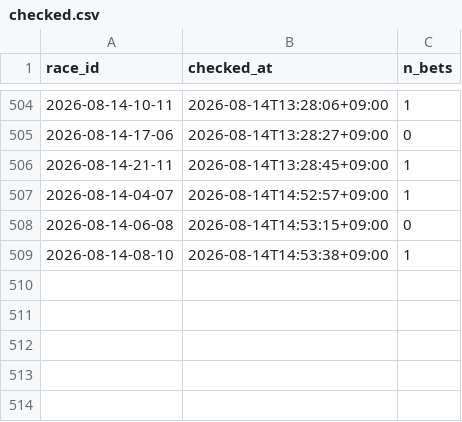
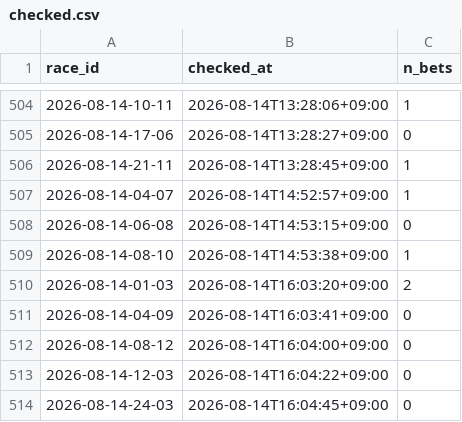
Before and after one commit to denden56-cloud/boatrace-papertrade, a CSV file: state/checked.csv, drawn as a sheet; only a part is shown, gaps mark what is left out.

```diff
--- a/state/checked.csv
+++ b/state/checked.csv
@@ -509 +509,6 @@ race_id,checked_at,n_bets
 2026-08-14-08-10,2026-08-14T14:53:38+09:00,1
+2026-08-14-01-03,2026-08-14T16:03:20+09:00,2
+2026-08-14-04-09,2026-08-14T16:03:41+09:00,0
+2026-08-14-08-12,2026-08-14T16:04:00+09:00,0
+2026-08-14-12-03,2026-08-14T16:04:22+09:00,0
+2026-08-14-24-03,2026-08-14T16:04:45+09:00,0
```
Also changed, not shown: state/beforeinfo.csv, state/bets.csv, 2 other files.
